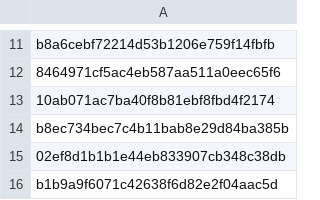
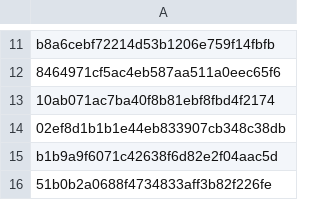
Before and after one commit to Heroes-United/patreonlist, a CSV file: users.csv, drawn as a sheet; only a part is shown, gaps mark what is left out; the shorter side is filled out with more unchanged rows; the diff names each change by its address in the sheet, - before the commit and + after, or states it on an @@ line.

```diff
--- a/users.csv
+++ b/users.csv
-row 14: b8ec734bec7c4b11bab8e29d84ba385b
```
Also changed, not shown: users-uuids.csv.
